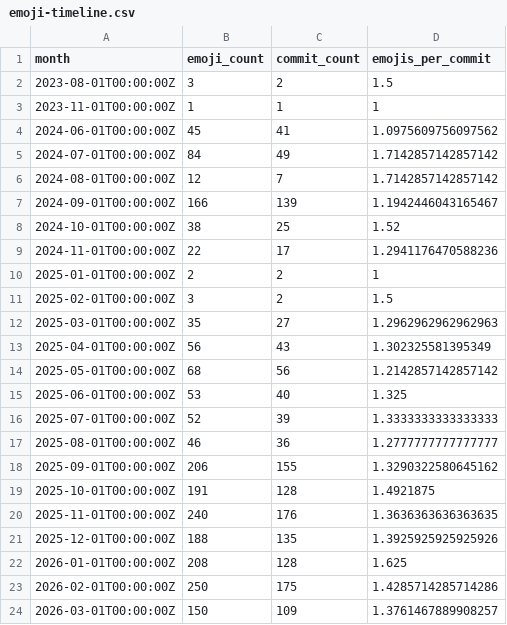
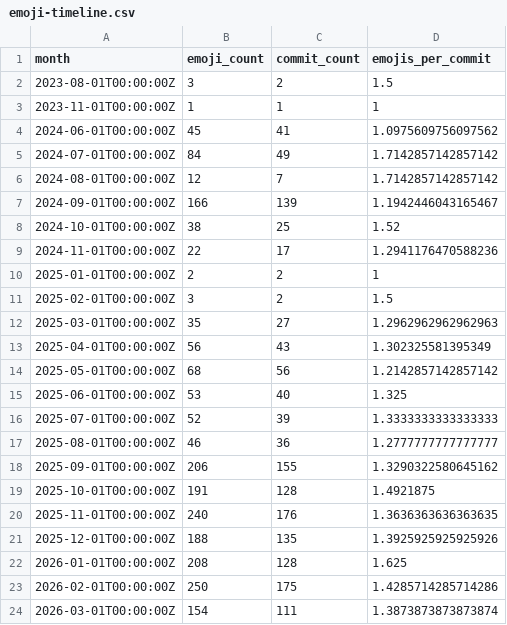
Before and after one commit to chicks-net/data-curated, a CSV file: individuals/chicks/github/commits-analysis/emoji-timeline.csv, drawn as a sheet.

```diff
--- a/individuals/chicks/github/commits-analysis/emoji-timeline.csv
+++ b/individuals/chicks/github/commits-analysis/emoji-timeline.csv
@@ -23,2 +23,2 @@ month,emoji_count,commit_count,emojis_per_commit
 2026-02-01T00:00:00Z,250,175,1.4285714285714286
-2026-03-01T00:00:00Z,150,109,1.3761467889908257
+2026-03-01T00:00:00Z,154,111,1.3873873873873874
```
Also changed, not shown: individuals/chicks/github/commits-analysis/emoji-by-repo.csv, individuals/chicks/github/commits-analysis/emoji-frequency.csv, 14 other files.
